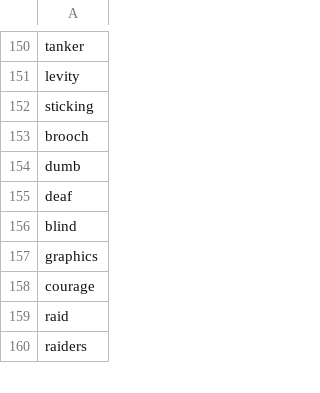
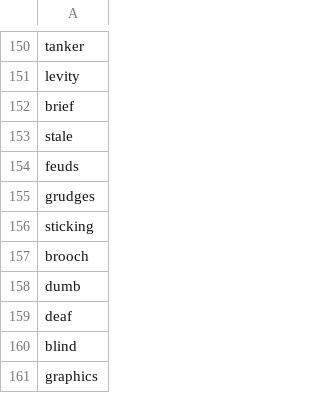
Before and after one commit to acheao/vocabulary-crawl-example-sentences, a CSV file: check/temp.csv, drawn as a sheet; only a part is shown, gaps mark what is left out; the shorter side is filled out with more unchanged rows.

Commit message:
add vocabulary

```diff
--- a/check/temp.csv
+++ b/check/temp.csv
@@ -151,2 +151,6 @@ tanker
 levity
+brief
+stale
+feuds
+grudges
 sticking
```
